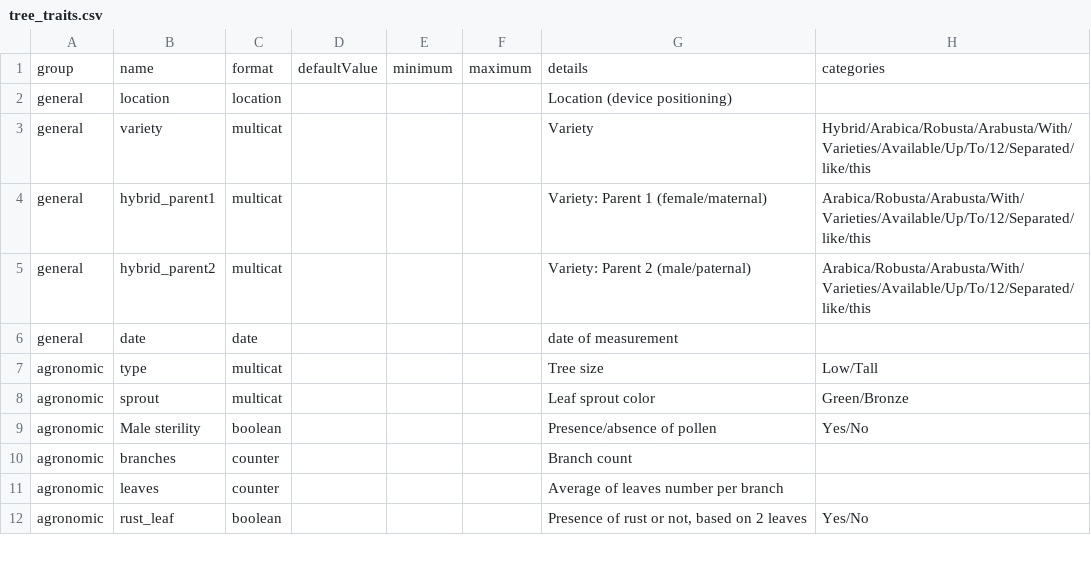
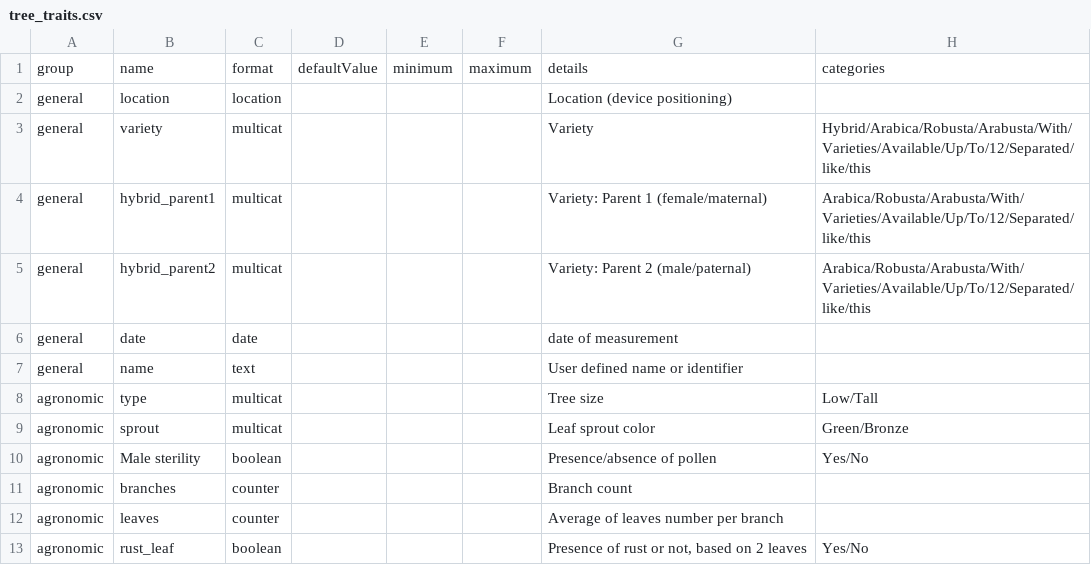
Before and after one commit to marcusmchale/breedcafs, a CSV file: tree_traits.csv, drawn as a sheet; only a part is shown.

```diff
--- a/tree_traits.csv
+++ b/tree_traits.csv
@@ -6,2 +6,3 @@
 "general","date","date",,,,"date of measurement",
+"general","name","text",,,,"User defined name or identifier",
 "agronomic","type","multicat",,,,"Tree size","Low/Tall"
```
Also changed, not shown: sample_upload.csv, 12 other files.
